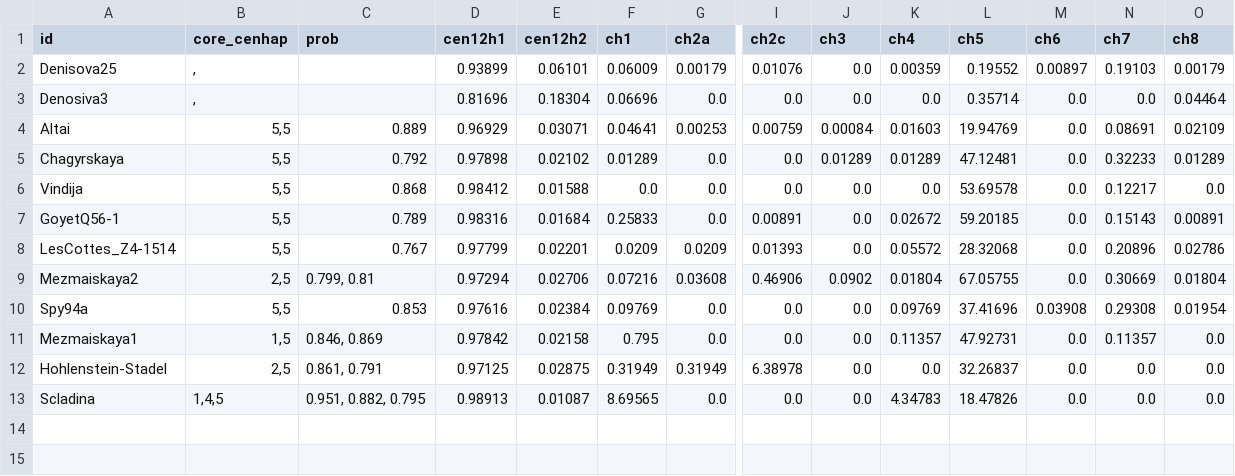
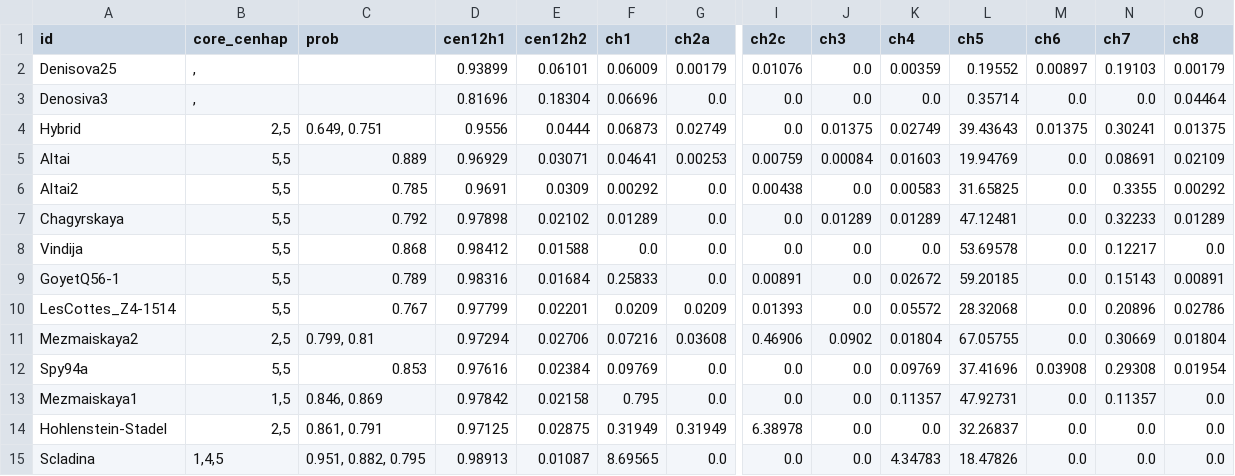
Before and after one commit to fedorrik/asat_for_archaic_2025, a TSV file: core-cenhaps/cen12/outputs/archaic_results.tsv, drawn as a sheet; only a part is shown, gaps mark what is left out; rows hold the shown columns only; the diff names each change by its address in the sheet, - before the commit and + after, or states it on an @@ line.

```diff
--- a/core-cenhaps/cen12/outputs/archaic_results.tsv
+++ b/core-cenhaps/cen12/outputs/archaic_results.tsv
+row 4: Hybrid | 2,5 | 0.649, 0.751 | 0.9556 | 0.0444 | 0.06873 | 0.02749 | 0.0 | 0.01375 | 0.02749 | 39.43643 | 0.01375 | 0.30241 | 0.01375
+row 6: Altai2 | 5,5 | 0.785 | 0.9691 | 0.0309 | 0.00292 | 0.0 | 0.00438 | 0.0 | 0.00583 | 31.65825 | 0.0 | 0.3355 | 0.00292
```
Also changed, not shown: core-cenhaps/cen10/outputs/archaic_results.tsv, core-cenhaps/cen11/inputs/archaic_counts.tsv, 9 other files.
